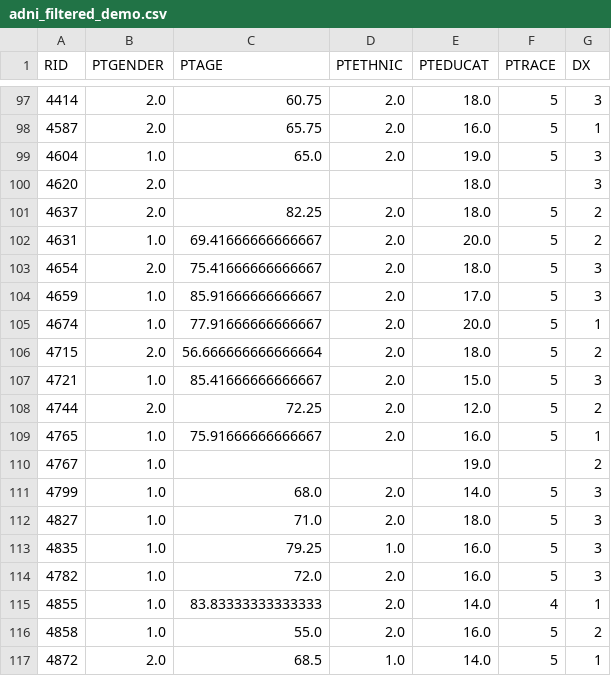
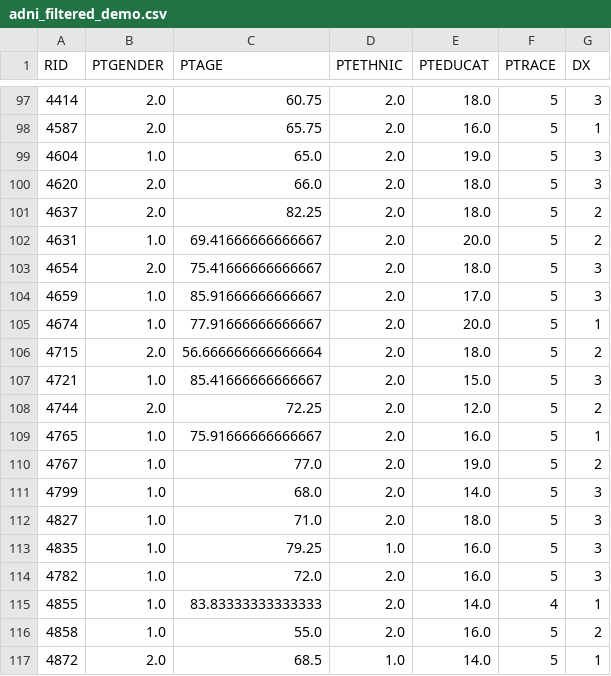
Before and after one commit to vkola-lab/jad2024, a CSV file: data_paths_and_cleaning/data/demographic_csvs/ADNI/adni_filtered_demo.csv, drawn as a sheet; only a part is shown, gaps mark what is left out.

Commit message:
fixed missing values

```diff
--- a/data_paths_and_cleaning/data/demographic_csvs/ADNI/adni_filtered_demo.csv
+++ b/data_paths_and_cleaning/data/demographic_csvs/ADNI/adni_filtered_demo.csv
@@ -99,3 +99,3 @@ RID,PTGENDER,PTAGE,PTETHNIC,PTEDUCAT,PTRACE,DX
 4604,1.0,65.0,2.0,19.0,5,3
-4620,2.0,,,18.0,,3
+4620,2.0,66.0,2.0,18.0,5,3
 4637,2.0,82.25,2.0,18.0,5,2
@@ -109,3 +109,3 @@ RID,PTGENDER,PTAGE,PTETHNIC,PTEDUCAT,PTRACE,DX
 4765,1.0,75.91666666666667,2.0,16.0,5,1
-4767,1.0,,,19.0,,2
+4767,1.0,77.0,2.0,19.0,5,2
 4799,1.0,68.0,2.0,14.0,5,3
```
Also changed, not shown: 1 other file.
